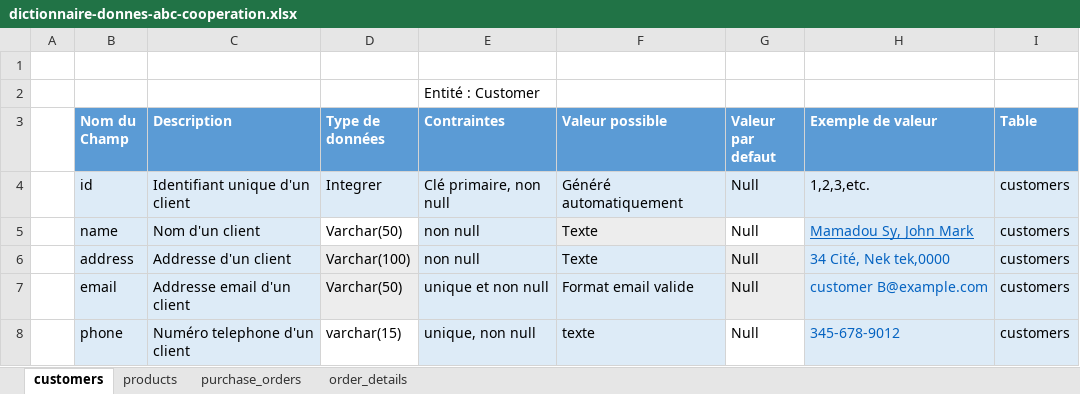
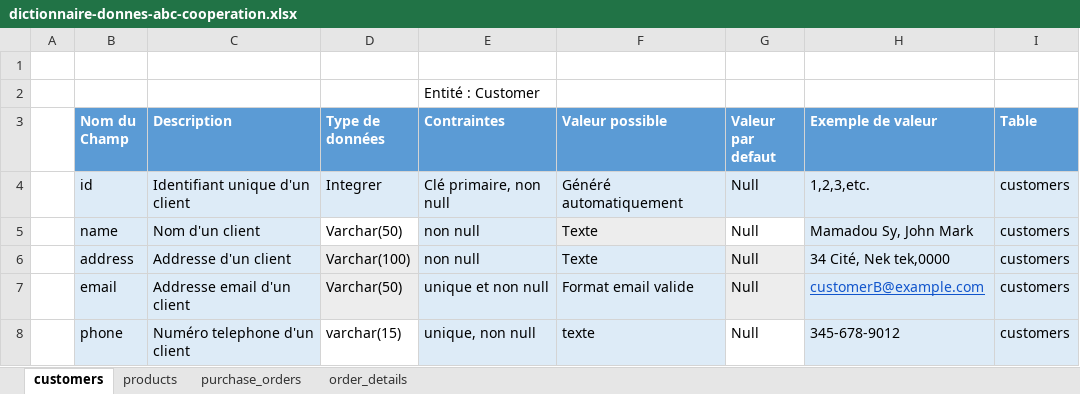
Before and after one commit to MohamedSoumare/projet-abc-cooperation, an Excel workbook: dictionnaire-donnes-abc-cooperation.xlsx, sheet customers, drawn as a sheet; values as stored, in another font and other column widths than the file's, no borders; charts and pictures and table styles not drawn; the diff names each change by its address in the sheet, - before the commit and + after, or states it on an @@ line.

```diff
--- a/dictionnaire-donnes-abc-cooperation.xlsx (sheet customers)
+++ b/dictionnaire-donnes-abc-cooperation.xlsx (sheet customers)
-H5:H6 text colour: #0563C1
+H5:H6 text colour: black
-H5 underline: on
+H5 underline: off
-H7 (Exemple de valeur): customer B@example.com
+H7 (Exemple de valeur): customerB@example.com
-H7 underline: off
+H7 underline: on
-H8 text colour: #0563C1
+H8 text colour: black
```
Also changed, not shown: sheet products, charts or pictures, 4 other files.
